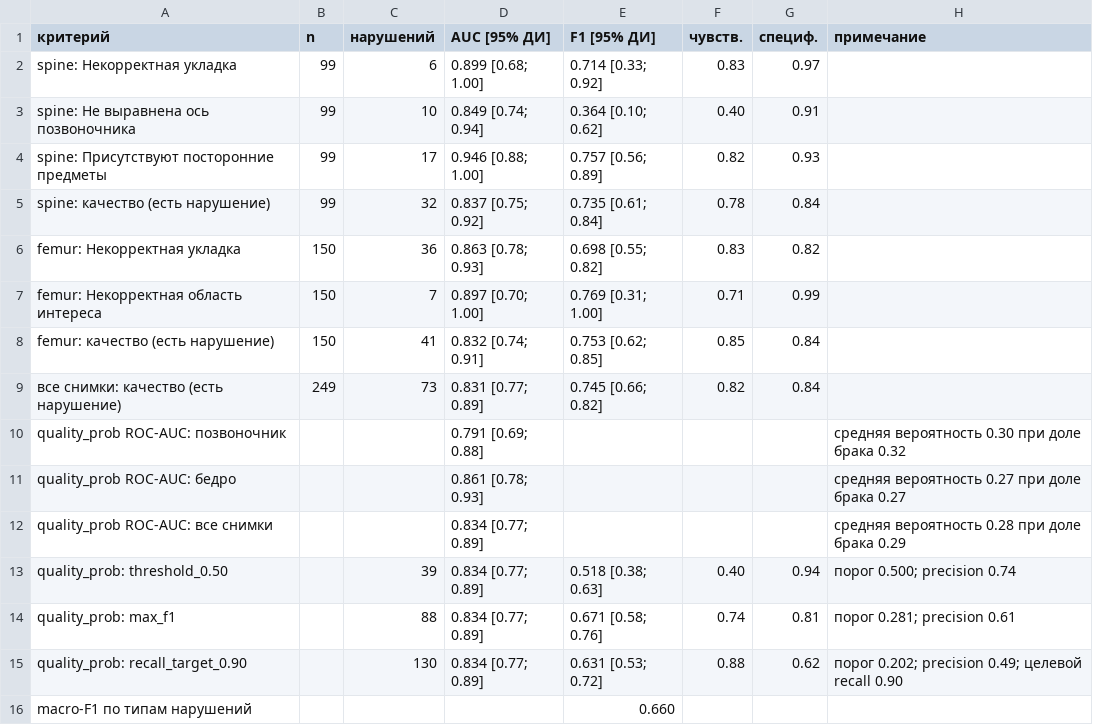
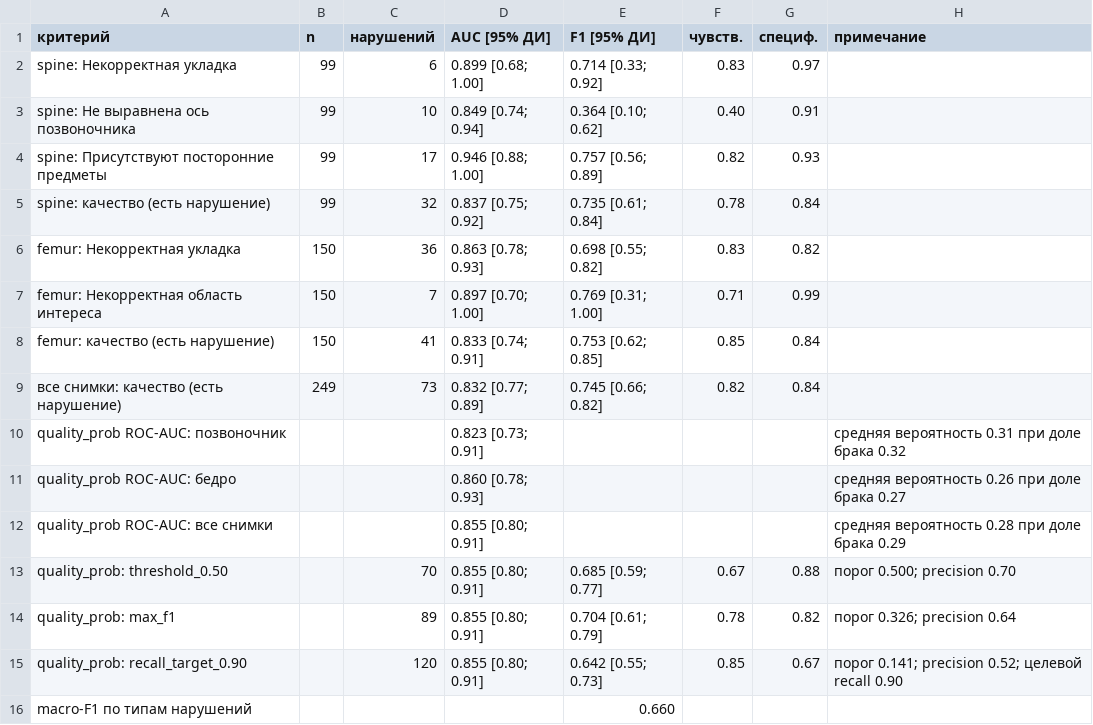
Before and after one commit to antohic2009-coder/hak, a CSV file: out/metrics_table.csv, drawn as a sheet.

```diff
--- a/out/metrics_table.csv
+++ b/out/metrics_table.csv
@@ -7,10 +7,10 @@ femur: Некорректная укладка;150;36;"0.863 [0.78; 0.93]";"0.69
 femur: Некорректная область интереса;150;7;"0.897 [0.70; 1.00]";"0.769 [0.31; 1.00]";0.71;0.99;
-femur: качество (есть нарушение);150;41;"0.832 [0.74; 0.91]";"0.753 [0.62; 0.85]";0.85;0.84;
-все снимки: качество (есть нарушение);249;73;"0.831 [0.77; 0.89]";"0.745 [0.66; 0.82]";0.82;0.84;
-quality_prob ROC-AUC: позвоночник;;;"0.791 [0.69; 0.88]";;;;средняя вероятность 0.30 при доле брака 0.32
-quality_prob ROC-AUC: бедро;;;"0.861 [0.78; 0.93]";;;;средняя вероятность 0.27 при доле брака 0.27
-quality_prob ROC-AUC: все снимки;;;"0.834 [0.77; 0.89]";;;;средняя вероятность 0.28 при доле брака 0.29
-quality_prob: threshold_0.50;;39;"0.834 [0.77; 0.89]";"0.518 [0.38; 0.63]";0.40;0.94;"порог 0.500; precision 0.74"
-quality_prob: max_f1;;88;"0.834 [0.77; 0.89]";"0.671 [0.58; 0.76]";0.74;0.81;"порог 0.281; precision 0.61"
-quality_prob: recall_target_0.90;;130;"0.834 [0.77; 0.89]";"0.631 [0.53; 0.72]";0.88;0.62;"порог 0.202; precision 0.49; целевой recall 0.90"
+femur: качество (есть нарушение);150;41;"0.833 [0.74; 0.91]";"0.753 [0.62; 0.85]";0.85;0.84;
+все снимки: качество (есть нарушение);249;73;"0.832 [0.77; 0.89]";"0.745 [0.66; 0.82]";0.82;0.84;
+quality_prob ROC-AUC: позвоночник;;;"0.823 [0.73; 0.91]";;;;средняя вероятность 0.31 при доле брака 0.32
+quality_prob ROC-AUC: бедро;;;"0.860 [0.78; 0.93]";;;;средняя вероятность 0.26 при доле брака 0.27
+quality_prob ROC-AUC: все снимки;;;"0.855 [0.80; 0.91]";;;;средняя вероятность 0.28 при доле брака 0.29
+quality_prob: threshold_0.50;;70;"0.855 [0.80; 0.91]";"0.685 [0.59; 0.77]";0.67;0.88;"порог 0.500; precision 0.70"
+quality_prob: max_f1;;89;"0.855 [0.80; 0.91]";"0.704 [0.61; 0.79]";0.78;0.82;"порог 0.326; precision 0.64"
+quality_prob: recall_target_0.90;;120;"0.855 [0.80; 0.91]";"0.642 [0.55; 0.73]";0.85;0.67;"порог 0.141; precision 0.52; целевой recall 0.90"
 macro-F1 по типам нарушений;;;;0.660;;;
```
Also changed, not shown: 9 other files.
